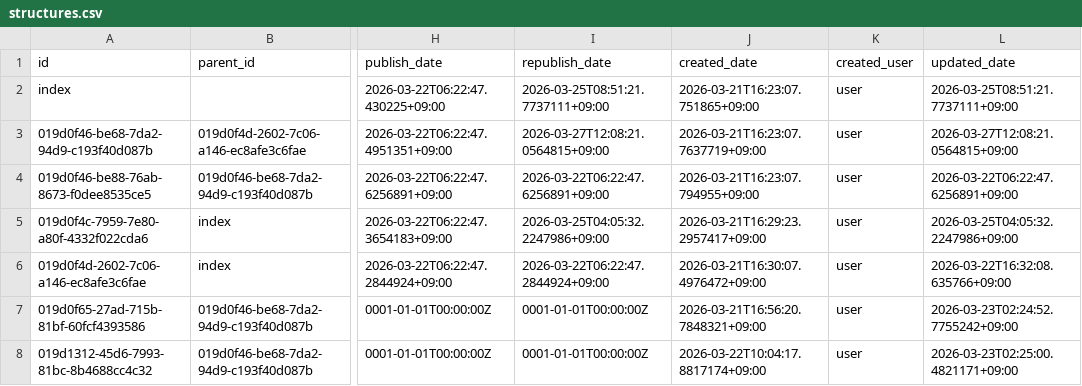
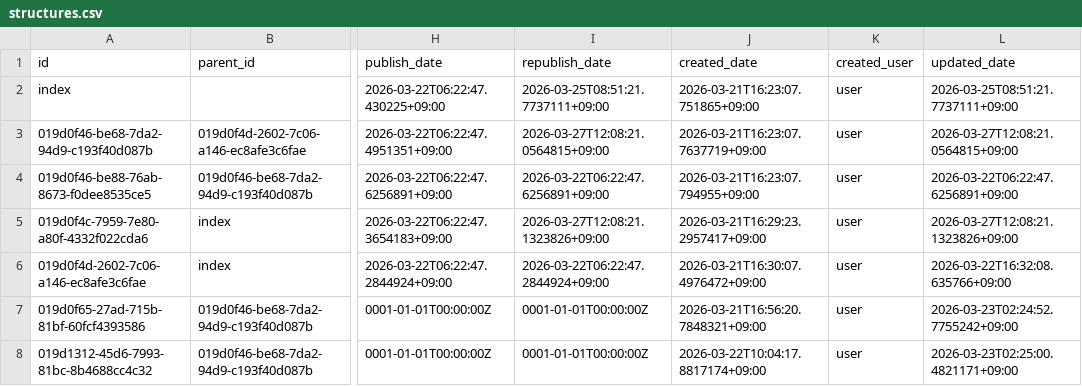
Before and after one commit to secondarykey/secondarykey.github.com, a CSV file: db/structures.csv, drawn as a sheet; only a part is shown, gaps mark what is left out; the diff names each change by its address in the sheet, - before the commit and + after, or states it on an @@ line.

Commit message:
Publish Note : 小ネタ

```diff
--- a/db/structures.csv
+++ b/db/structures.csv
-I5 (republish_date): 2026-03-25T04:05:32.2247986+09:00
+I5 (republish_date): 2026-03-27T12:08:21.1323826+09:00
-L5 (updated_date): 2026-03-25T04:05:32.2247986+09:00
+L5 (updated_date): 2026-03-27T12:08:21.1323826+09:00
```
Also changed, not shown: 1 other file.
